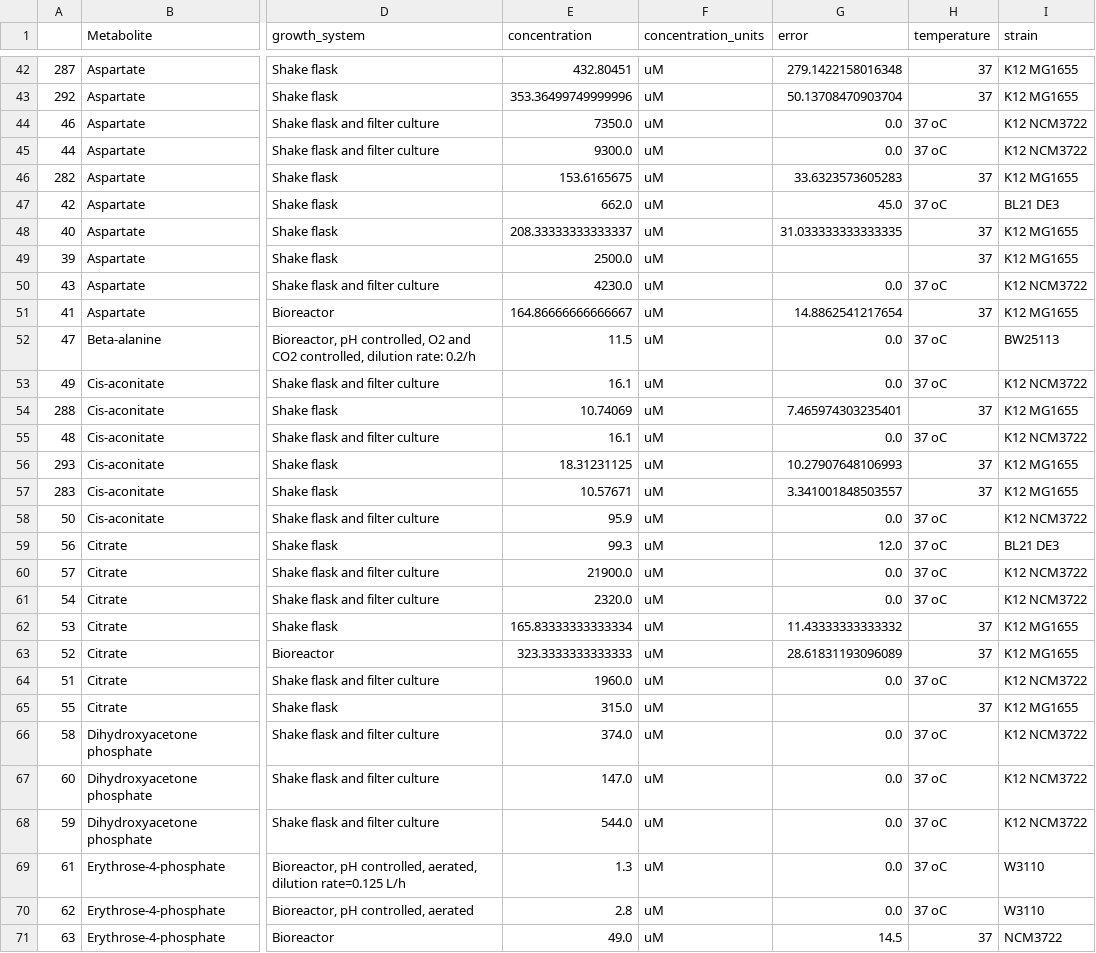
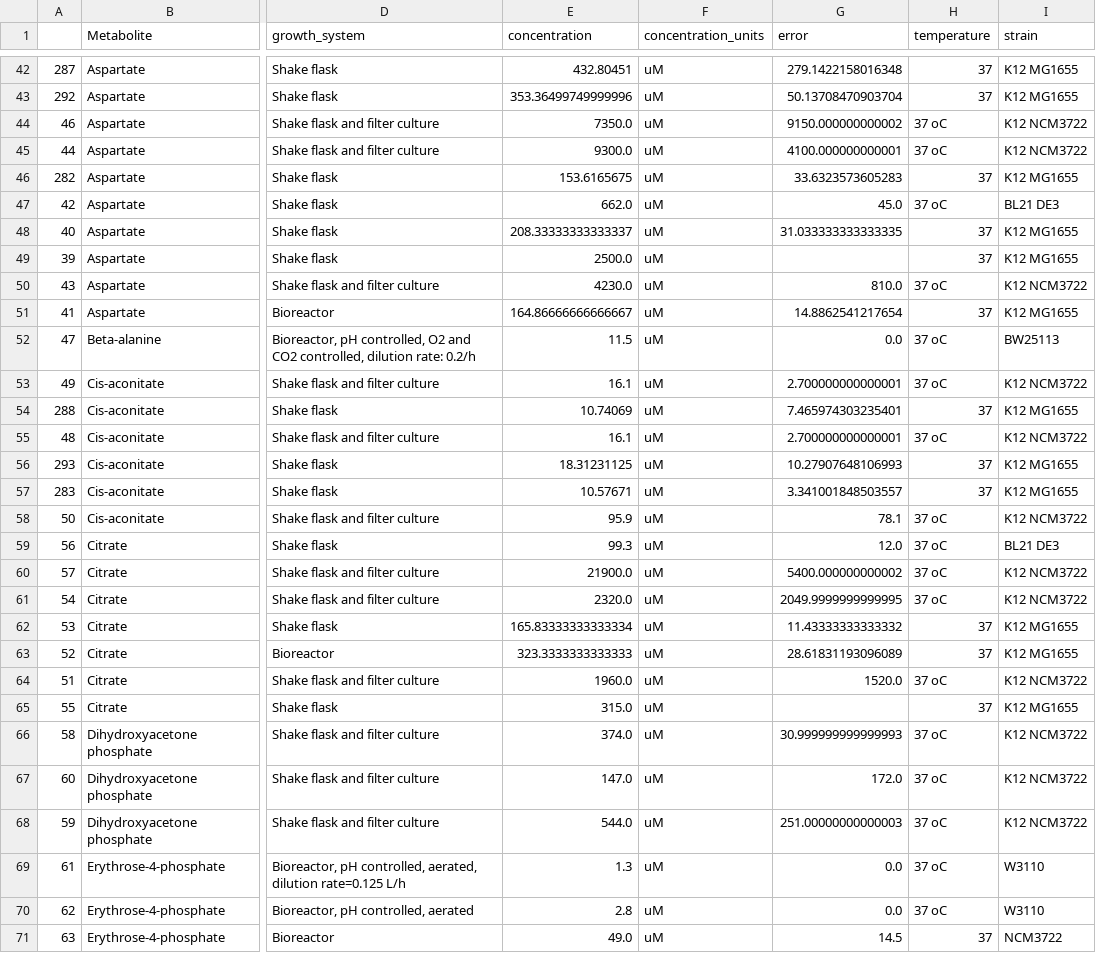
Before and after one commit to sulheim/metabolite-release, a CSV file: data/this_project/5_div/5E_intracellular_concentrations.csv, drawn as a sheet; only a part is shown, gaps mark what is left out; the diff covers the shown part only; the diff names each change by its address in the sheet, - before the commit and + after, or states it on an @@ line.

```diff
--- a/data/this_project/5_div/5E_intracellular_concentrations.csv
+++ b/data/this_project/5_div/5E_intracellular_concentrations.csv
-G44 (error): 0.0
+G44 (error): 9150.000000000002
-G45 (error): 0.0
+G45 (error): 4100.000000000001
-G50 (error): 0.0
+G50 (error): 810.0
-G53 (error): 0.0
+G53 (error): 2.700000000000001
-G55 (error): 0.0
+G55 (error): 2.700000000000001
-G58 (error): 0.0
+G58 (error): 78.1
-G60 (error): 0.0
+G60 (error): 5400.000000000002
-G61 (error): 0.0
+G61 (error): 2049.9999999999995
-G64 (error): 0.0
+G64 (error): 1520.0
-G66 (error): 0.0
+G66 (error): 30.999999999999993
-G67 (error): 0.0
+G67 (error): 172.0
-G68 (error): 0.0
+G68 (error): 251.00000000000003
```
Also changed, not shown: 107 edited cells elsewhere in this file, 2 other files.
